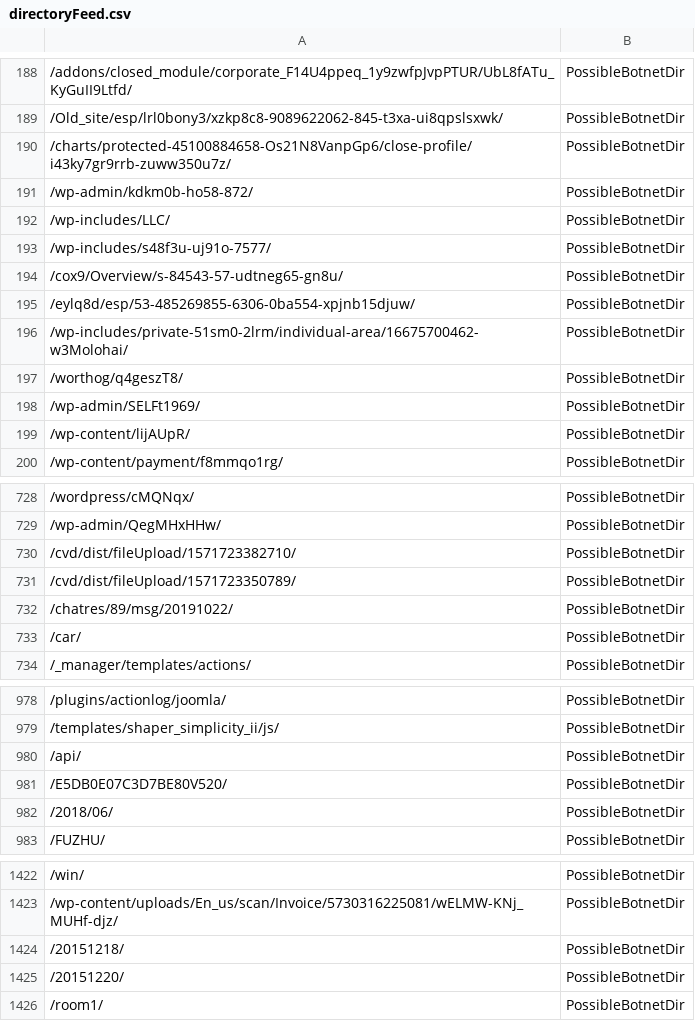
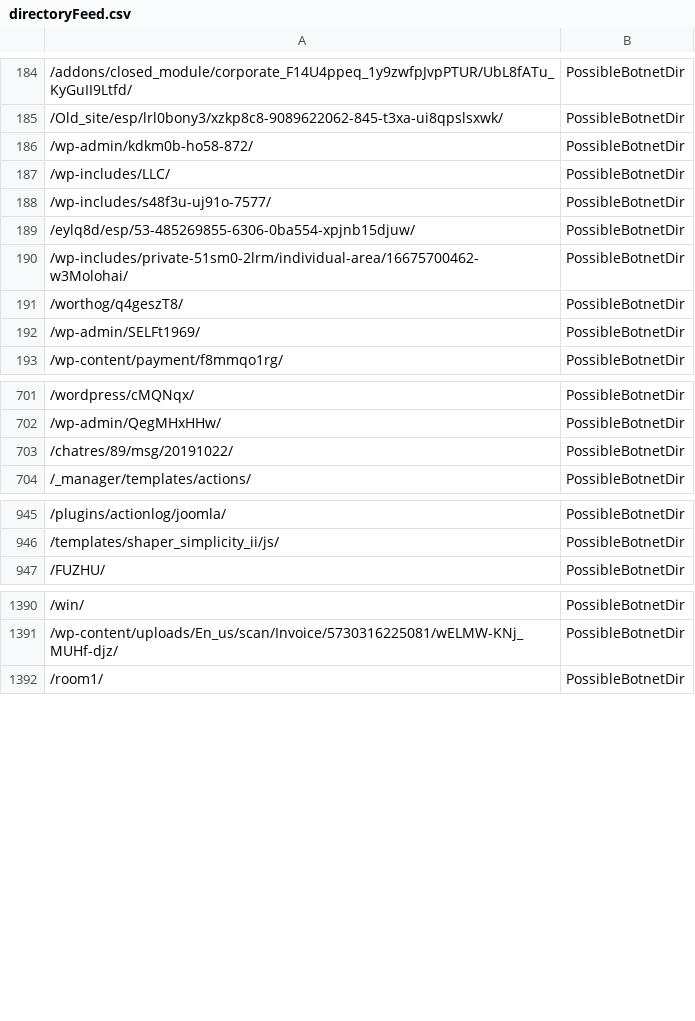
Before and after one commit to DesertFoxBG/desertfoxbg.github.io, a CSV file: directoryFeed.csv, drawn as a sheet; only a part is shown, gaps mark what is left out; removed rows and columns are numbered as before the commit, all else as after; the diff covers the shown part only; the diff names each change by its address in the sheet, - before the commit and + after, or states it on an @@ line.

```diff
--- a/directoryFeed.csv
+++ b/directoryFeed.csv
-row 190: /charts/protected-45100884658-Os21N8VanpGp6/close-profile/i43ky7gr9rrb-zuww350u7z/ | PossibleBotnetDir
-row 194: /cox9/Overview/s-84543-57-udtneg65-gn8u/ | PossibleBotnetDir
-row 199: /wp-content/lijAUpR/ | PossibleBotnetDir
-row 730: /cvd/dist/fileUpload/1571723382710/ | PossibleBotnetDir
-row 731: /cvd/dist/fileUpload/1571723350789/ | PossibleBotnetDir
-row 733: /car/ | PossibleBotnetDir
-row 980: /api/ | PossibleBotnetDir
-row 981: /E5DB0E07C3D7BE80V520/ | PossibleBotnetDir
-row 982: /2018/06/ | PossibleBotnetDir
-row 1424: /20151218/ | PossibleBotnetDir
-row 1425: /20151220/ | PossibleBotnetDir
```
Also changed, not shown: 21 added rows, 59 removed rows, 9 moved rows and 9 edited cells elsewhere in this file.
